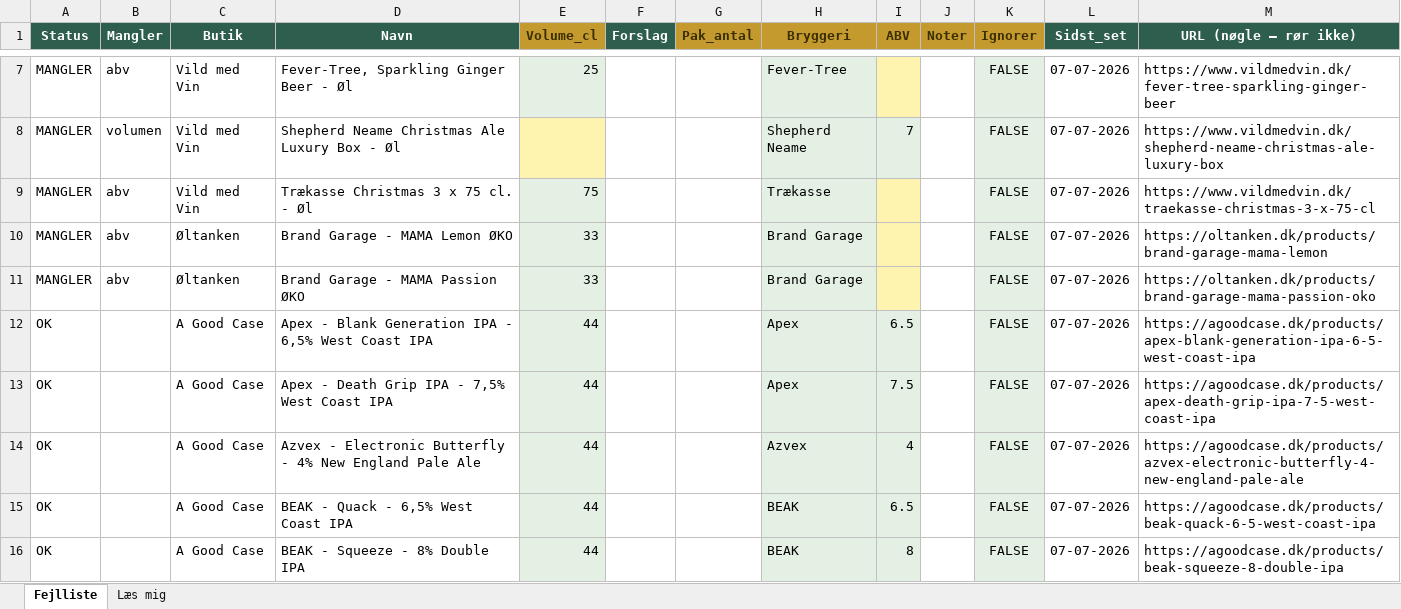
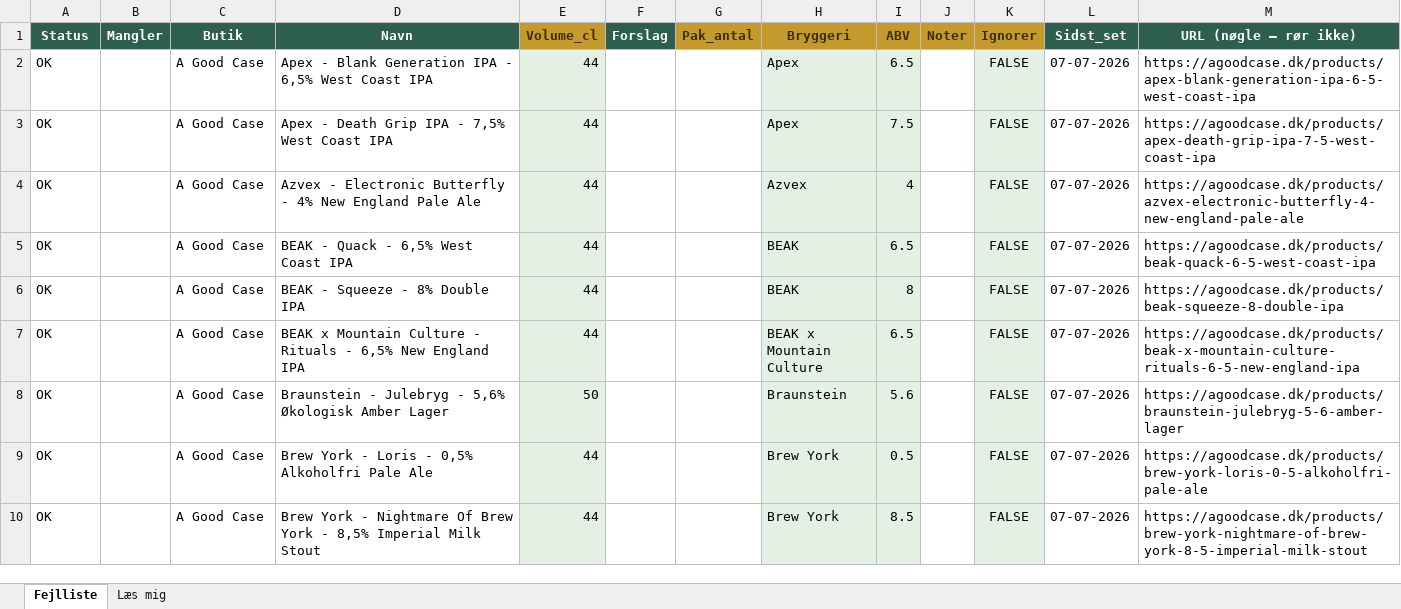
Before and after one commit to rasmus0705-star/beer-sniffer, an Excel workbook: fejlliste.xlsx, sheet Fejlliste, drawn as a sheet; only a part is shown, gaps mark what is left out; the shorter side is filled out with more unchanged rows; values as stored, in another font and other column widths than the file's, no borders; removed rows and columns are numbered as before the commit, all else as after; the diff covers the shown part only; the diff names each change by its address in the sheet, - before the commit and + after, or states it on an @@ line.

```diff
--- a/fejlliste.xlsx (sheet Fejlliste)
+++ b/fejlliste.xlsx (sheet Fejlliste)
-row 7: MANGLER | abv | Vild med Vin | Fever-Tree, Sparkling Ginger Beer - Øl | 25 |  |  | Fever-Tree |  |  | FALSE | 07-07-2026 | https://www.vildmedvin.dk/fever-tree-sparkling-ginger-beer
-row 8: MANGLER | volumen | Vild med Vin | Shepherd Neame Christmas Ale Luxury Box - Øl |  |  |  | Shepherd Neame | 7 |  | FALSE | 07-07-2026 | https://www.vildmedvin.dk/shepherd-neame-christmas-ale-luxury-box
-row 9: MANGLER | abv | Vild med Vin | Trækasse Christmas 3 x 75 cl. - Øl | 75 |  |  | Trækasse |  |  | FALSE | 07-07-2026 | https://www.vildmedvin.dk/traekasse-christmas-3-x-75-cl
-row 10: MANGLER | abv | Øltanken | Brand Garage - MAMA Lemon ØKO | 33 |  |  | Brand Garage |  |  | FALSE | 07-07-2026 | https://oltanken.dk/products/brand-garage-mama-lemon
-row 11: MANGLER | abv | Øltanken | Brand Garage - MAMA Passion ØKO | 33 |  |  | Brand Garage |  |  | FALSE | 07-07-2026 | https://oltanken.dk/products/brand-garage-mama-passion-oko
```
Also changed, not shown: 13 added rows and 8 removed rows elsewhere in this sheet, 1 other file.
